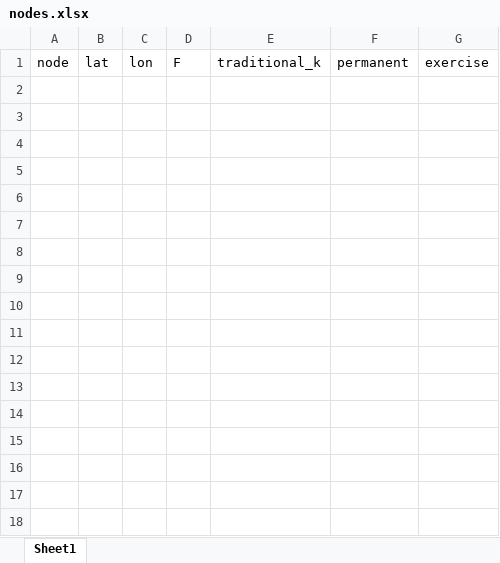
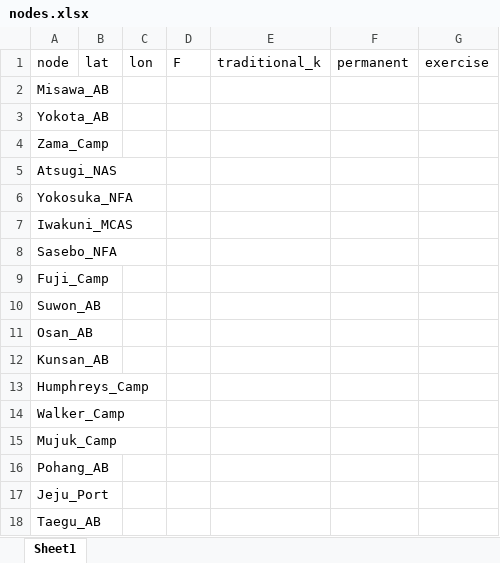
Before and after one commit to DoubleD47/CSAM-deployment-optimization, an Excel workbook: data/nodes.xlsx, sheet Sheet1, drawn as a sheet; values as stored, in another font and other column widths than the file's, no borders; the diff names each change by its address in the sheet, - before the commit and + after, or states it on an @@ line.

```diff
--- a/data/nodes.xlsx (sheet Sheet1)
+++ b/data/nodes.xlsx (sheet Sheet1)
+row 2: Misawa_AB
+row 3: Yokota_AB
+row 4: Zama_Camp
+row 5: Atsugi_NAS
+row 6: Yokosuka_NFA
+row 7: Iwakuni_MCAS
+row 8: Sasebo_NFA
+row 9: Fuji_Camp
+row 10: Suwon_AB
+row 11: Osan_AB
+row 12: Kunsan_AB
+row 13: Humphreys_Camp
+row 14: Walker_Camp
+row 15: Mujuk_Camp
+row 16: Pohang_AB
+row 17: Jeju_Port
+row 18: Taegu_AB
```
Also changed, not shown: 4 other files.
